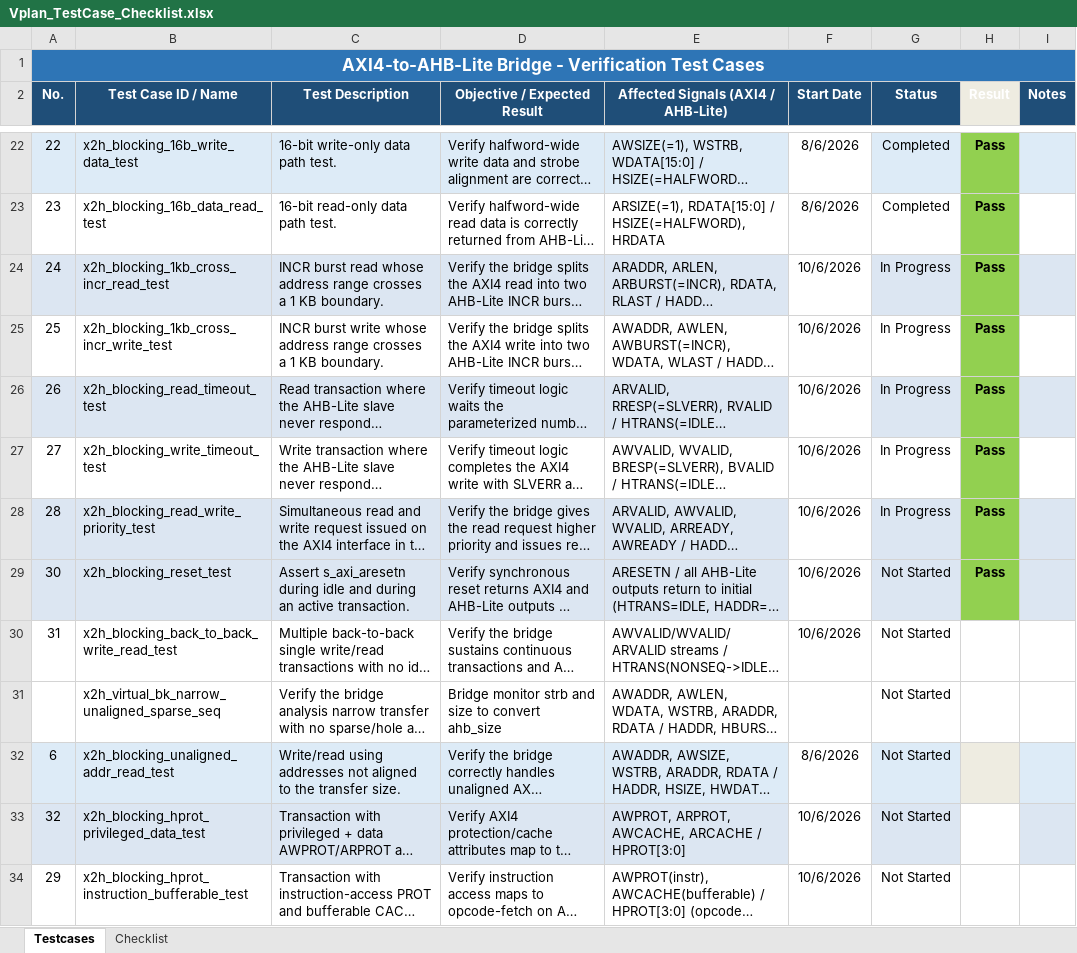
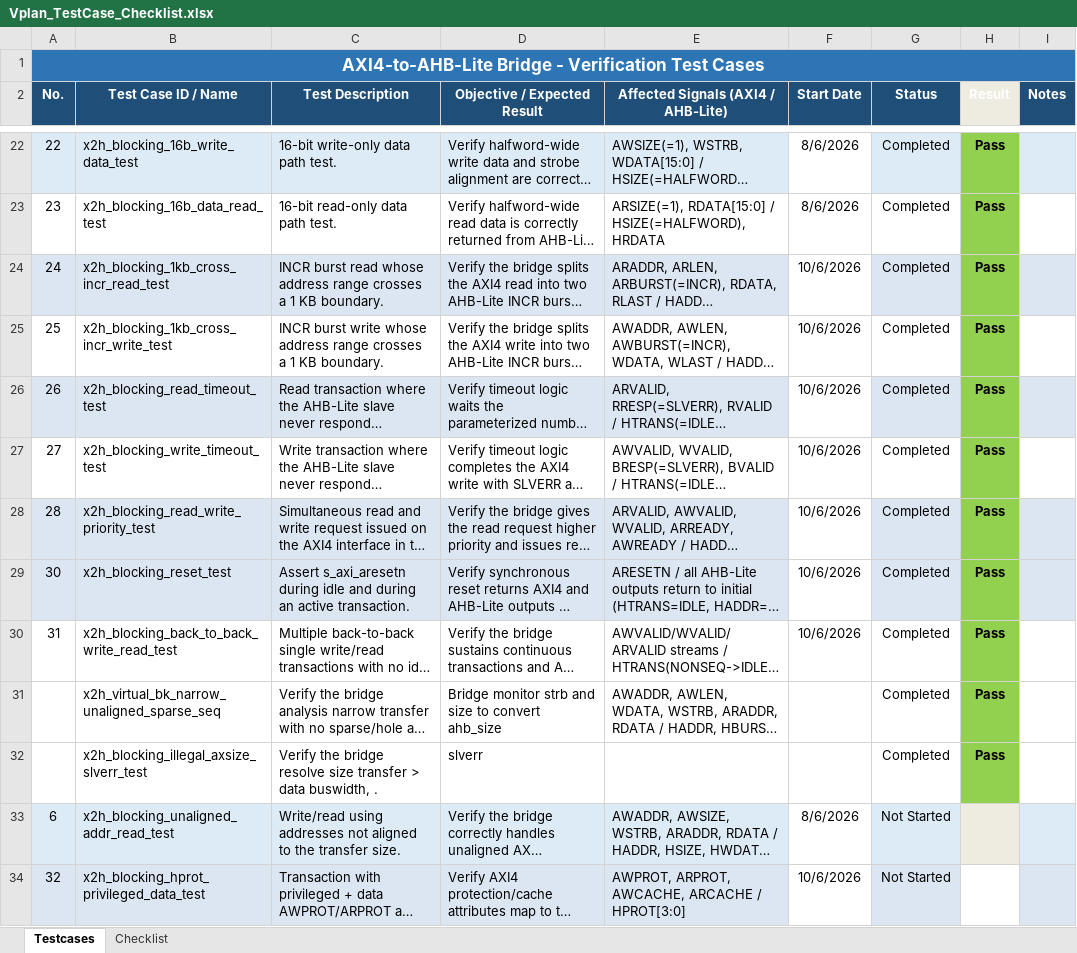
Before and after one commit to dnguyen-verifast/AXI2AHB, an Excel workbook: Vplan_TestCase_Checklist.xlsx, sheet Testcases, drawn as a sheet; only a part is shown, gaps mark what is left out; the shorter side is filled out with more unchanged rows; long unchanged cells end in …; values as stored, in another font and other column widths than the file's, no borders; the diff names each change by its address in the sheet, - before the commit and + after, or states it on an @@ line.

```diff
--- a/Vplan_TestCase_Checklist.xlsx (sheet Testcases)
+++ b/Vplan_TestCase_Checklist.xlsx (sheet Testcases)
-G24:G28 (Status): In Progress
+G24:G28 (Status): Completed
-G29:G31 (Status): Not Started
+G29:G31 (Status): Completed
-H30:H31 (Result): (empty)
+H30:H31 (Result): Pass
-H30:H31 fill: none
+H30:H31 fill: #92D050
+row 32:  | x2h_blocking_illegal_axsize_slverr_test | Verify the bridge resolve size transfer > data buswidth, . | slverr |  |  | Completed | Pass
```
Also changed, not shown: 2 other files.
